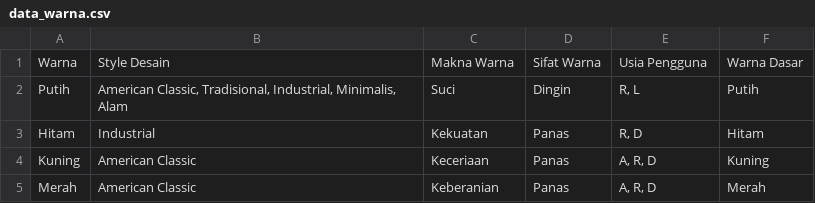
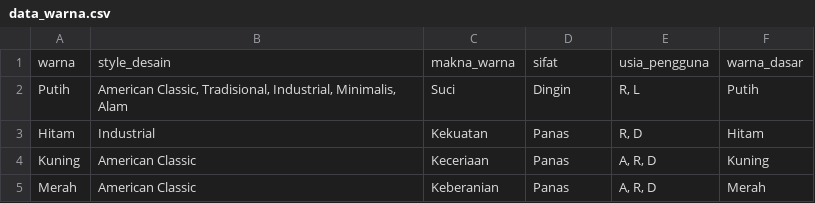
Before and after one commit to aida-nirmala/rekomendasi, a CSV file: data/data_warna.csv, drawn as a sheet; only a part is shown; removed rows and columns are numbered as before the commit, all else as after; the diff names each change by its address in the sheet, - before the commit and + after, or states it on an @@ line.

```diff
--- a/data/data_warna.csv
+++ b/data/data_warna.csv
-row 1: Warna | Style Desain | Makna Warna | Sifat Warna | Usia Pengguna | Warna Dasar
+row 1: warna | style_desain | makna_warna | sifat | usia_pengguna | warna_dasar
```
Also changed, not shown: data/kombinasi_warna.csv, 6 other files.
